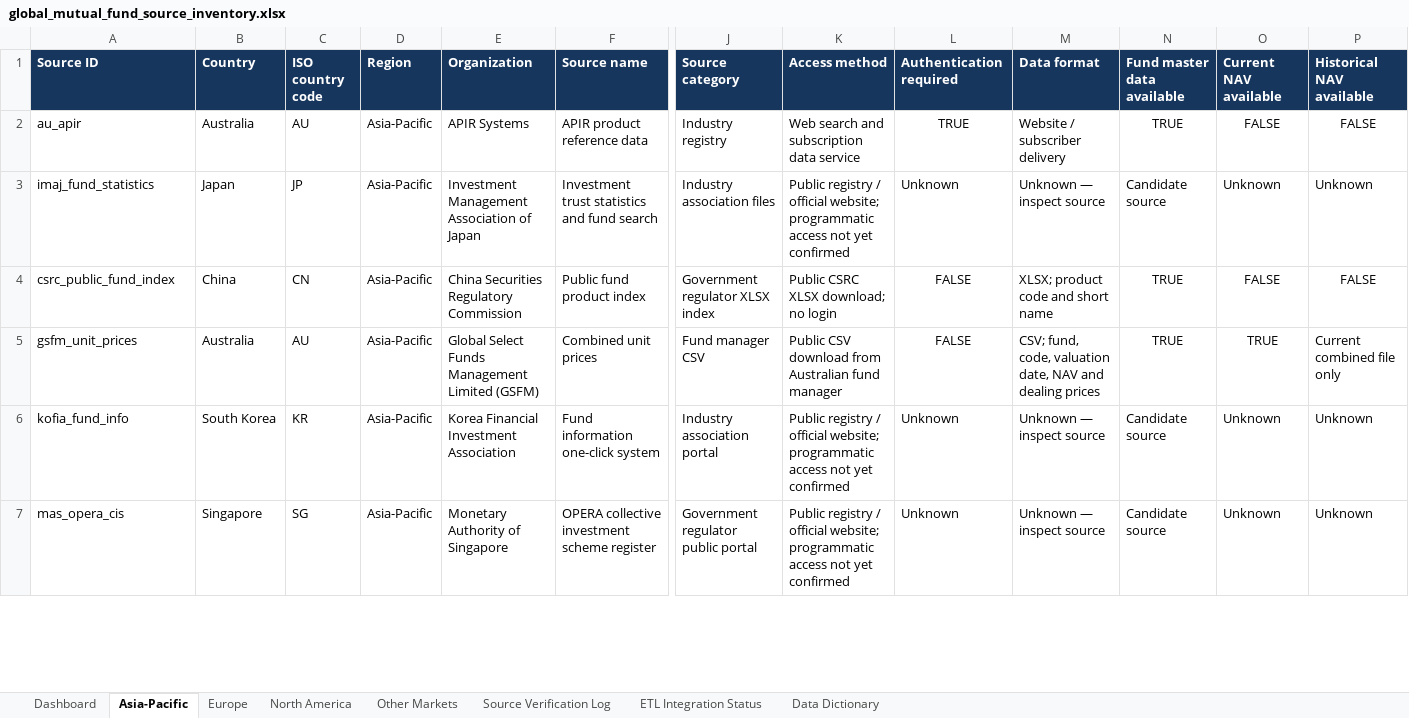
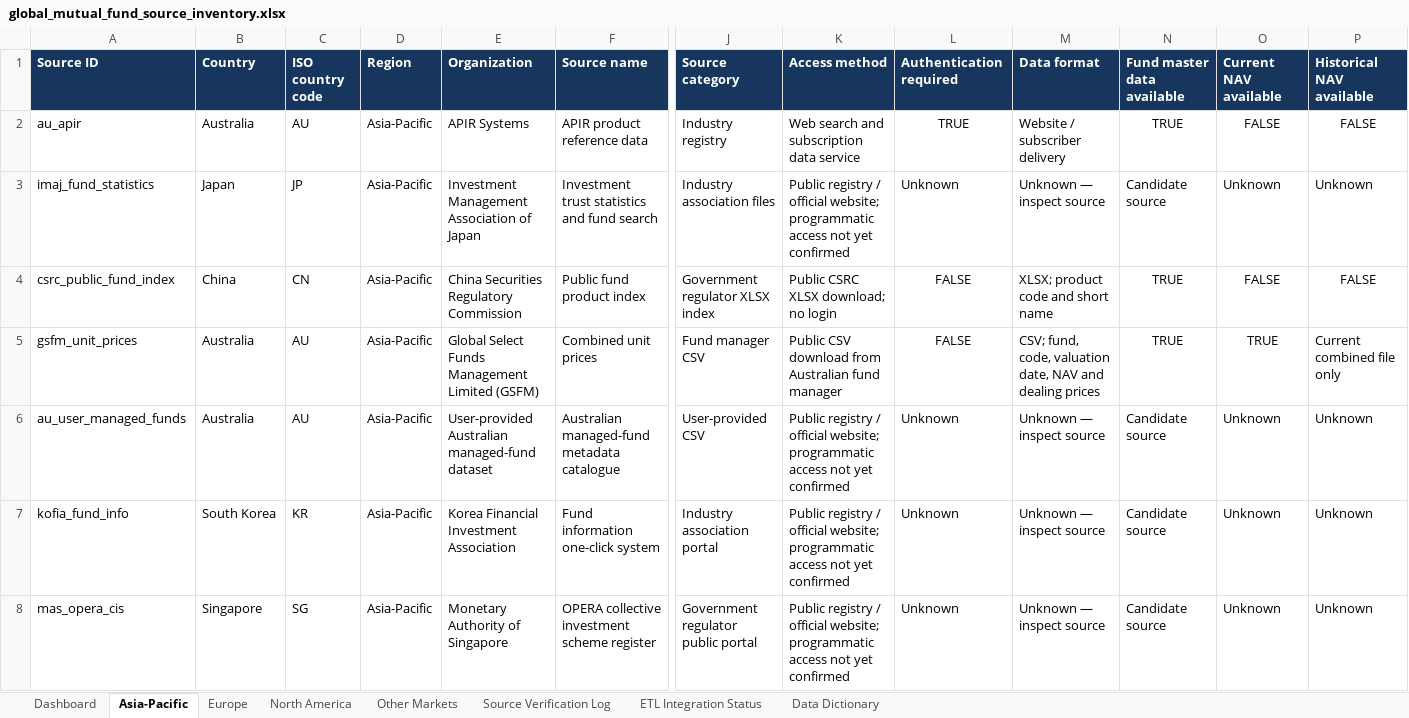
Before and after one commit to Ansari-Maaz/Mutual-Funds-ETL-Pipeline, an Excel workbook: reports/global_mutual_fund_source_inventory.xlsx, sheet Asia-Pacific, drawn as a sheet; only a part is shown, gaps mark what is left out; values as stored, in another font and other column widths than the file's, no borders; conditional formats and table styles not drawn; rows hold the shown columns only; the diff covers the shown part only; the diff names each change by its address in the sheet, - before the commit and + after, or states it on an @@ line.

Commit message:
Update FundFlow ETL pipeline and dashboard

```diff
--- a/reports/global_mutual_fund_source_inventory.xlsx (sheet Asia-Pacific)
+++ b/reports/global_mutual_fund_source_inventory.xlsx (sheet Asia-Pacific)
+row 6: au_user_managed_funds | Australia | AU | Asia-Pacific | User-provided Australian managed-fund dataset | Australian managed-fund metadata catalogue | User-provided CSV | Public registry / official website; programmatic access not yet confirmed | Unknown | Unknown — inspect source | Candidate source | Unknown | Unknown
```
Also changed, not shown: 3 edited cells elsewhere in this sheet, sheet Europe, sheet North America, sheet ETL Integration Status, sheet Dashboard, sheet Other Markets, 58 other files.
